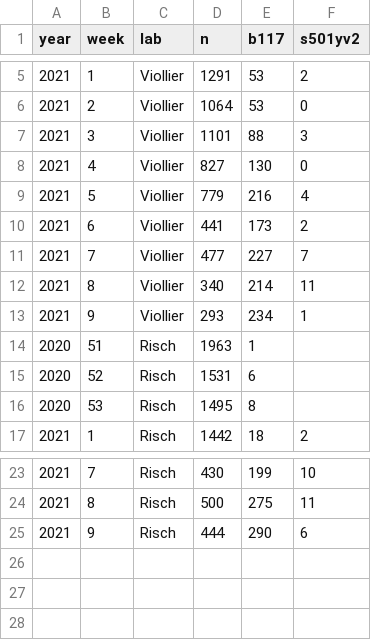
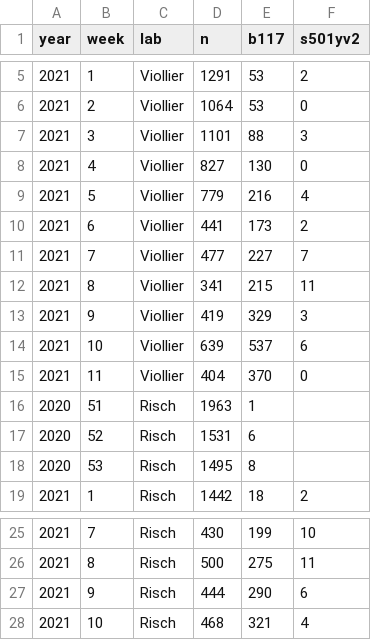
Before and after one commit to covid-19-Re/variantPlot, a CSV file: data/data.csv, drawn as a sheet; only a part is shown, gaps mark what is left out.

Commit message:
Update data.csv

```diff
--- a/data/data.csv
+++ b/data/data.csv
@@ -11,4 +11,6 @@ year,week,lab,n,b117,s501yv2
 2021,7,Viollier,477,227,7
-2021,8,Viollier,340,214,11
-2021,9,Viollier,293,234,1
+2021,8,Viollier,341,215,11
+2021,9,Viollier,419,329,3
+2021,10,Viollier,639,537,6
+2021,11,Viollier,404,370,0
 2020,51,Risch,1963,1,
@@ -25 +27,2 @@ year,week,lab,n,b117,s501yv2
 2021,9,Risch,444,290,6
+2021,10,Risch,468,321,4
```
